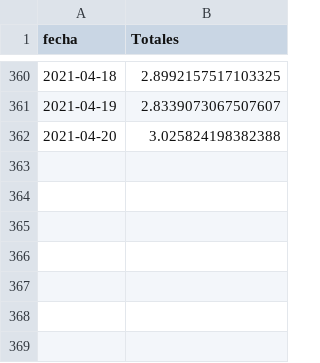
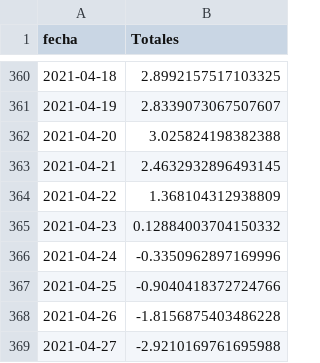
Before and after one commit to datagovuc/ICOVID, a CSV file: dimension4/varhosp/nacional/tasa de variacion semanal hospitalizaciones Covid-19 Nacional.csv, drawn as a sheet; only a part is shown, gaps mark what is left out; the diff names each change by its address in the sheet, - before the commit and + after, or states it on an @@ line.

Commit message:
Update tasa de variacion semanal hospitalizaciones Covid-19 Nacional.csv
Producto 58 no actualizado ...

```diff
--- a/dimension4/varhosp/nacional/tasa de variacion semanal hospitalizaciones Covid-19 Nacional.csv
+++ b/dimension4/varhosp/nacional/tasa de variacion semanal hospitalizaciones Covid-19 Nacional.csv
+row 363: 2021-04-21 | 2.4632932896493145
+row 364: 2021-04-22 | 1.368104312938809
+row 365: 2021-04-23 | 0.12884003704150332
+row 366: 2021-04-24 | -0.3350962897169996
+row 367: 2021-04-25 | -0.9040418372724766
+row 368: 2021-04-26 | -1.8156875403486228
+row 369: 2021-04-27 | -2.9210169761695988
```
